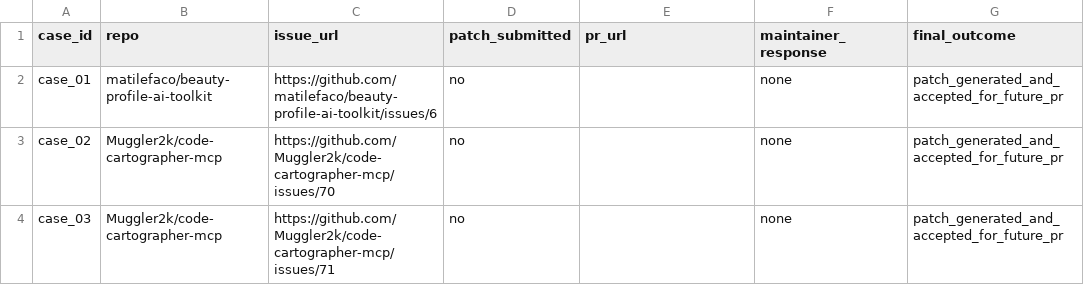
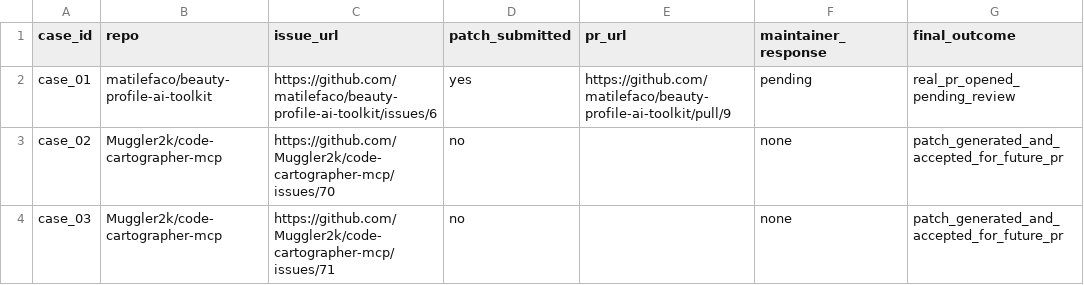
Before and after one commit to qwsvd/agent-pr-quality-gate, a CSV file: data/quality_gate_results.csv, drawn as a sheet; only a part is shown; the diff names each change by its address in the sheet, - before the commit and + after, or states it on an @@ line.

Commit message:
Record first real open source PR

```diff
--- a/data/quality_gate_results.csv
+++ b/data/quality_gate_results.csv
-D2 (patch_submitted): no
+D2 (patch_submitted): yes
-E2 (pr_url): (empty)
+E2 (pr_url): https://github.com/matilefaco/beauty-profile-ai-toolkit/pull/9
-F2 (maintainer_response): none
+F2 (maintainer_response): pending
-G2 (final_outcome): patch_generated_and_accepted_for_future_pr
+G2 (final_outcome): real_pr_opened_pending_review
```
Also changed, not shown: 2 other files.
